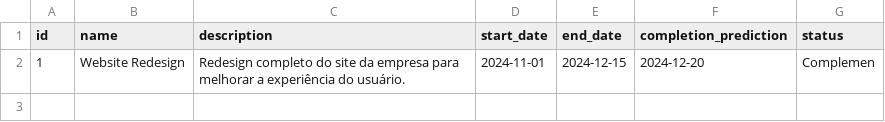
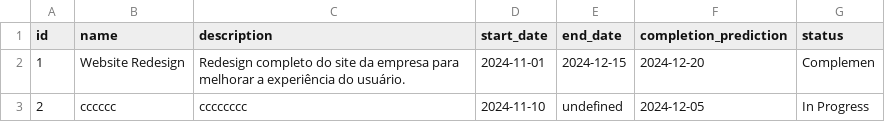
Before and after one commit to rubensrabelo/python_e_ciencia_de_dados, a CSV file: fastapi/project_management/db/db.csv, drawn as a sheet.

```diff
--- a/fastapi/project_management/db/db.csv
+++ b/fastapi/project_management/db/db.csv
@@ -2 +2,2 @@ id,name,description,start_date,end_date,completion_prediction,status
 1,Website Redesign,Redesign completo do site da empresa para melhorar a experiência do usuário.,2024-11-01,2024-12-15,2024-12-20,Complemen
+2,cccccc,cccccccc,2024-11-10,undefined,2024-12-05,In Progress
```
Also changed, not shown: 2 other files.
